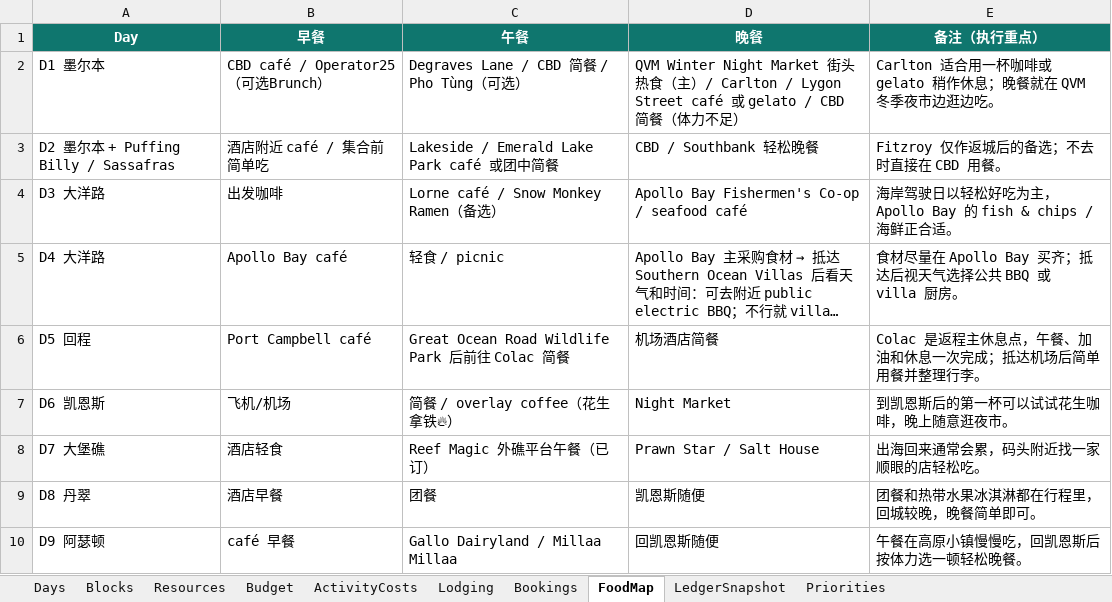
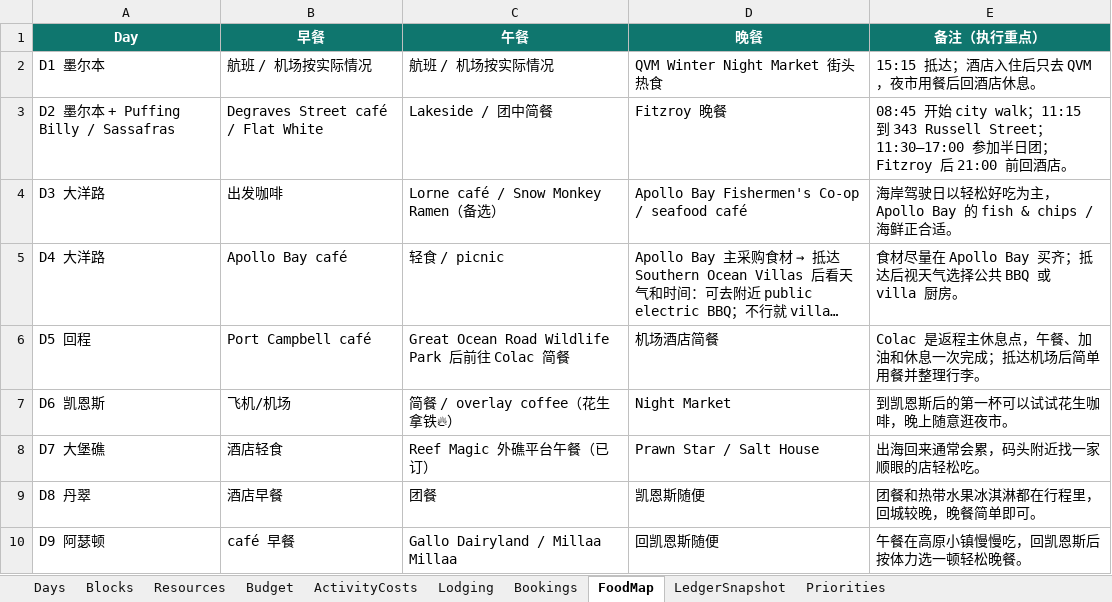
Before and after one commit to s413286943-cmyk/Aussie-Split, an Excel workbook: content/aussie-itinerary.xlsx, sheet FoodMap, drawn as a sheet; only a part is shown; long unchanged cells end in …; values as stored, in another font and other column widths than the file's, no borders; the diff names each change by its address in the sheet, - before the commit and + after, or states it on an @@ line.

```diff
--- a/content/aussie-itinerary.xlsx (sheet FoodMap)
+++ b/content/aussie-itinerary.xlsx (sheet FoodMap)
-B2 (早餐): CBD café / Operator25（可选Brunch）
+B2 (早餐): 航班 / 机场按实际情况
-C2 (午餐): Degraves Lane / CBD 简餐 / Pho Tùng（可选）
+C2 (午餐): 航班 / 机场按实际情况
-D2 (晚餐): …热食（主）/ Carlton / Lygon Street café 或 gelato / CBD 简餐（体力不足）
+D2 (晚餐): …热食
-E2 (备注（执行重点）): Carlton 适合用一杯咖啡或 gelato 稍作休息；晚餐就在 QVM 冬季夜市边逛边吃。
+E2 (备注（执行重点）): 15:15 抵达；酒店入住后只去 QVM，夜市用餐后回酒店休息。
-B3 (早餐): 酒店附近 café / 集合前简单吃
+B3 (早餐): Degraves Street café / Flat White
-C3 (午餐): Lakeside / Emerald Lake Park café 或团中简餐
+C3 (午餐): Lakeside / 团中简餐
-D3 (晚餐): CBD / Southbank 轻松晚餐
+D3 (晚餐): Fitzroy 晚餐
-E3 (备注（执行重点）): Fitzroy 仅作返城后的备选；不去时直接在 CBD 用餐。
+E3 (备注（执行重点）): 08:45 开始 city walk；11:15 到 343 Russell Street；11:30–17:00 参加半日团；Fitzroy 后 21:00 前回酒店。
```
Also changed, not shown: sheet Blocks, sheet Days, sheet Priorities, sheet ActivityCosts, sheet Lodging, 4 other files.
